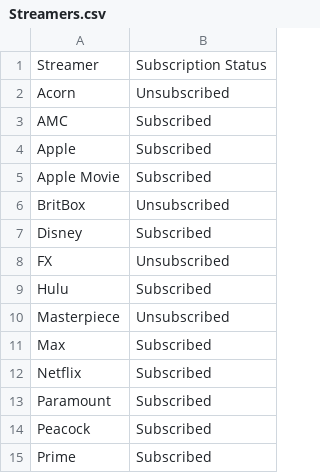
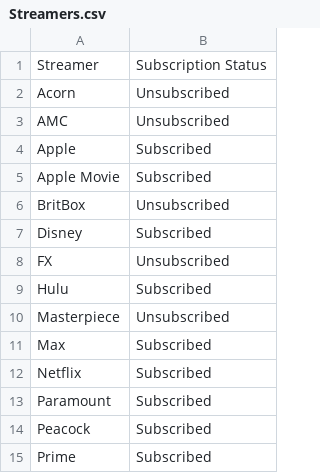
Before and after one commit to johnragan/Show-Advisor-GPT, a CSV file: Streamers.csv, drawn as a sheet.

```diff
--- a/Streamers.csv
+++ b/Streamers.csv
@@ -2,3 +2,3 @@ Streamer,Subscription Status
 Acorn,Unsubscribed
-AMC,Subscribed
+AMC,Unsubscribed
 Apple,Subscribed
```
Also changed, not shown: Shows.csv.
